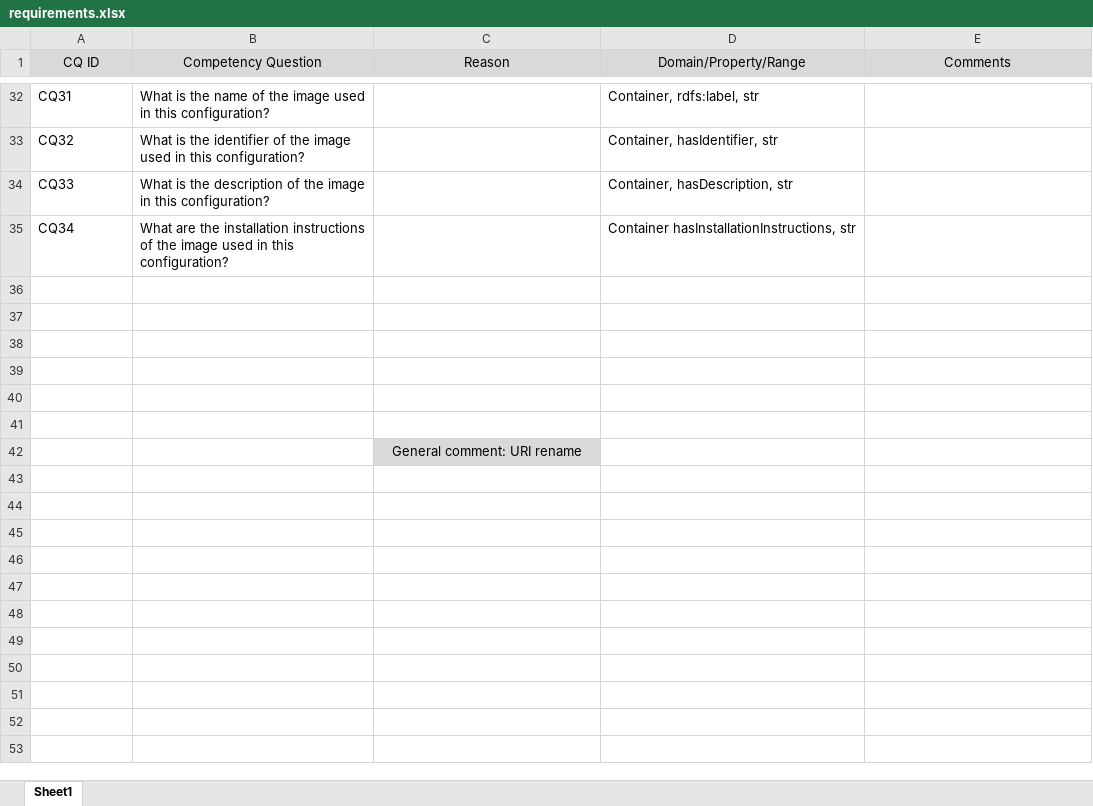
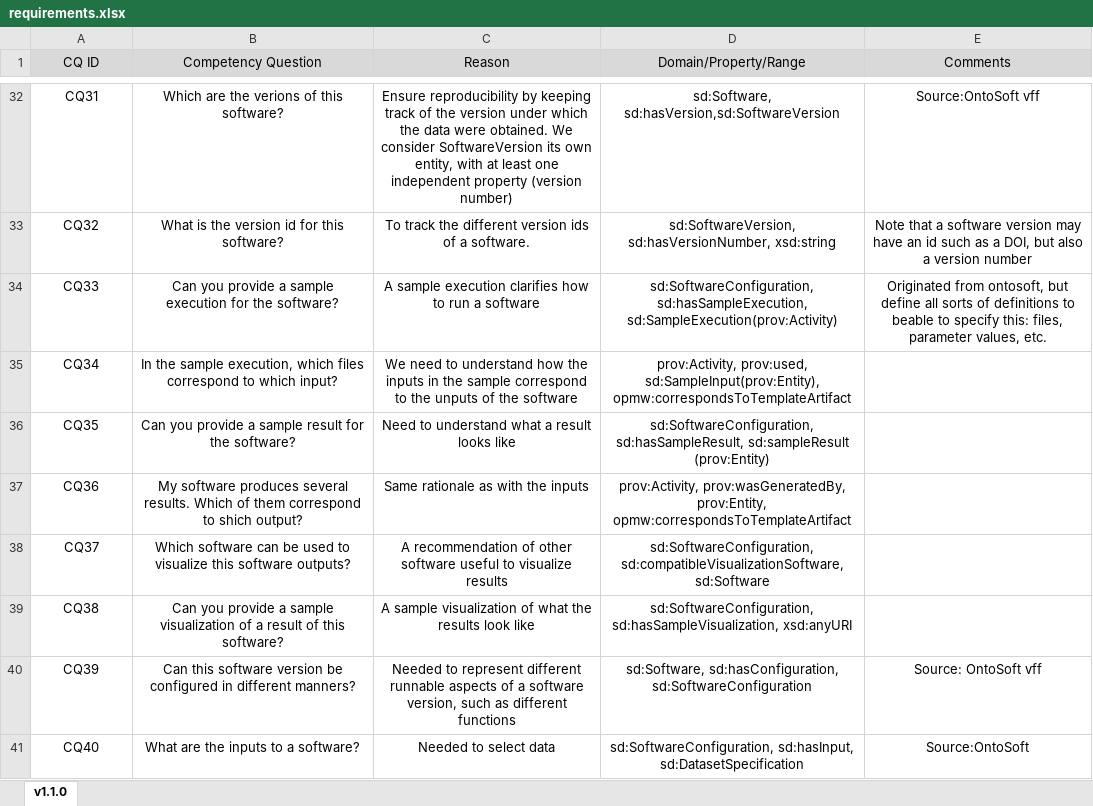
Before and after one commit to KnowledgeCaptureAndDiscovery/SoftwareDescriptionOntology, an Excel workbook: requirements/requirements.xlsx, sheet v1.1.0, drawn as a sheet; only a part is shown, gaps mark what is left out; values as stored, in another font and other column widths than the file's, no borders; removed rows and columns are numbered as before the commit, all else as after; the diff covers the shown part only; the diff names each change by its address in the sheet, - before the commit and + after, or states it on an @@ line.

Commit message:
Update requirements.xlsx

```diff
--- a/requirements/requirements.xlsx (sheet v1.1.0)
+++ b/requirements/requirements.xlsx (sheet v1.1.0)
-sheet tab: Sheet1
+sheet tab: v1.1.0
-A32:B35 alignment: left
+A32:B35 alignment: center
-B32 (Competency Question): What is the name of the image used in this configuration?
+B32 (Competency Question): Which are the verions of this software?
-C32 (Reason): (empty)
+C32 (Reason): Ensure reproducibility by keeping track of the version under which the data were obtained. We consider SoftwareVersion its own entity, with at least one independent property (version number)
-D32:D35 alignment: left
+D32:D35 alignment: center
-D32 (Domain/Property/Range): Container, rdfs:label, str
+D32 (Domain/Property/Range): sd:Software, sd:hasVersion,sd:SoftwareVersion
-E32 (Comments): (empty)
+E32 (Comments): Source:OntoSoft vff
-B33 (Competency Question): …is the identifier of the image used in this configuration?
+B33 (Competency Question): …is the version id for this software?
-C33 (Reason): (empty)
+C33 (Reason): To track the different version ids of a software.
-D33 (Domain/Property/Range): Container, hasIdentifier, str
+D33 (Domain/Property/Range): sd:SoftwareVersion, sd:hasVersionNumber, xsd:string
-E33 (Comments): (empty)
+E33 (Comments): Note that a software version may have an id such as a DOI, but also a version number
-B34 (Competency Question): What is the description of the image in this configuration?
+B34 (Competency Question): Can you provide a sample execution for the software?
-C34 (Reason): (empty)
+C34 (Reason): A sample execution clarifies how to run a software
-D34 (Domain/Property/Range): Container, hasDescription, str
+D34 (Domain/Property/Range): sd:SoftwareConfiguration, sd:hasSampleExecution, sd:SampleExecution(prov:Activity)
-E34 (Comments): (empty)
+E34 (Comments): Originated from ontosoft, but define all sorts of definitions to beable to specify this: files, parameter values, etc.
-B35 (Competency Question): What are the installation instructions of the image used in this configuration?
+B35 (Competency Question): In the sample execution, which files correspond to which input?
-C35 (Reason): (empty)
+C35 (Reason): We need to understand how the inputs in the sample correspond to the unputs of the software
-D35 (Domain/Property/Range): Container hasInstallationInstructions, str
+D35 (Domain/Property/Range): prov:Activity, prov:used, sd:SampleInput(prov:Entity), opmw:correspondsToTemplateArtifact
-row 36: (empty)
+row 36: CQ35 | Can you provide a sample result for the software? | Need to understand what a result looks like | sd:SoftwareConfiguration, sd:hasSampleResult, sd:sampleResult (prov:Entity)
-row 37: (empty)
+row 37: CQ36 | My software produces several results. Which of them correspond to shich output? | Same rationale as with the inputs | prov:Activity, prov:wasGeneratedBy, prov:Entity, opmw:correspondsToTemplateArtifact
-row 38: (empty)
+row 38: CQ37 | Which software can be used to visualize this software outputs? | A recommendation of other software useful to visualize results | sd:SoftwareConfiguration, sd:compatibleVisualizationSoftware, sd:Software
-row 39: (empty)
+row 39: CQ38 | Can you provide a sample visualization of a result of this software? | A sample visualization of what the results look like | sd:SoftwareConfiguration, sd:hasSampleVisualization, xsd:anyURI
-row 40: (empty)
+row 40: CQ39 | Can this software version be configured in different manners? | Needed to represent different runnable aspects of a software version, such as different functions | sd:Software, sd:hasConfiguration, sd:SoftwareConfiguration | Source: OntoSoft vff
-row 41: (empty)
+row 41: CQ40 | What are the inputs to a software? | Needed to select data | sd:SoftwareConfiguration, sd:hasInput, sd:DatasetSpecification | Source:OntoSoft
-row 42:  |  | General comment: URI rename
```
Also changed, not shown: 23 added rows, 116 edited cells and cell formats elsewhere in this sheet, formulas that keep their value.
